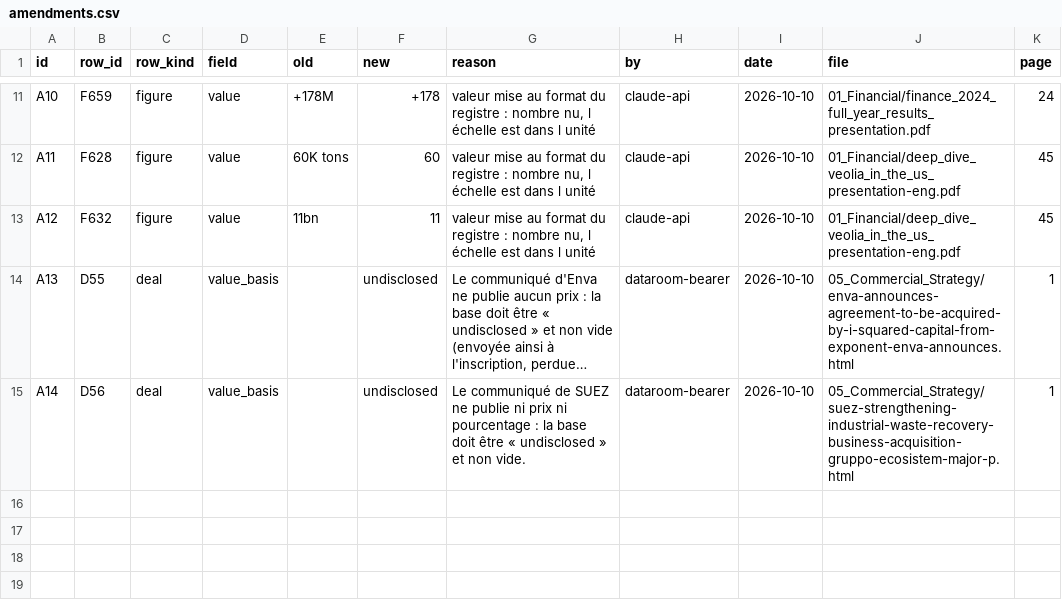
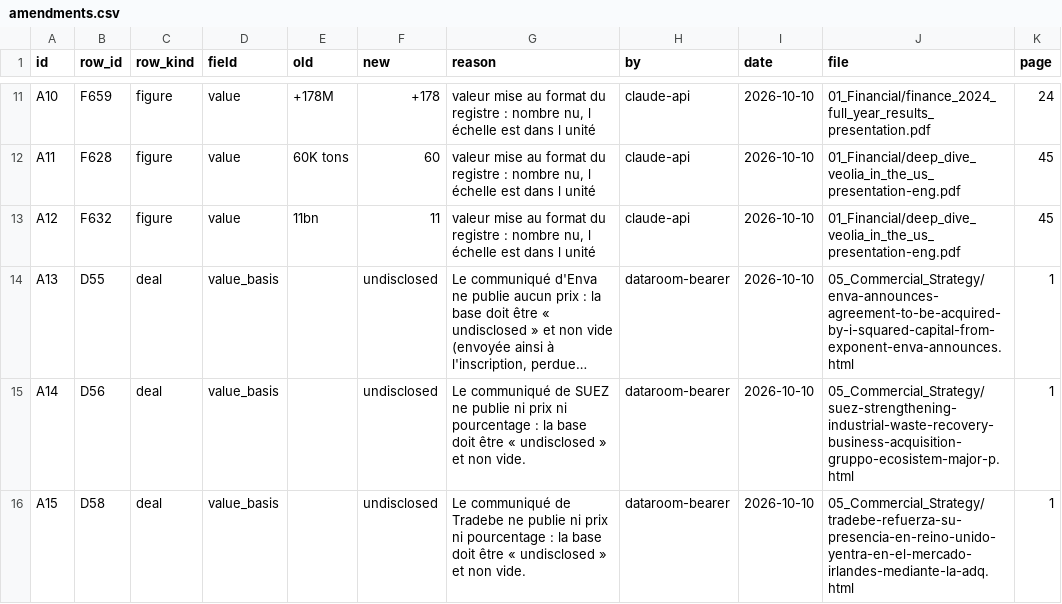
Before and after one commit to PurpleGuys/VPS-dataroom-lecture-seule-, a CSV file: 00_Admin/amendments.csv, drawn as a sheet; only a part is shown, gaps mark what is left out; long unchanged cells end in …; the diff names each change by its address in the sheet, - before the commit and + after, or states it on an @@ line.

Commit message:
Dépôt via MCP : amendments.csv, deals.csv

```diff
--- a/00_Admin/amendments.csv
+++ b/00_Admin/amendments.csv
+row 16: A15 | D58 | deal | value_basis |  | undisclosed | Le communiqué de Tradebe ne publie ni prix ni pourcentage : la base doit être « undisclosed » et non vide. | dataroom-bearer | 2026-10-10 | 05_Commercial_Strategy/tradebe-refuerza-su-presencia-en-reino-unido-yentra-en-el-mercado-irlandes-mediante-la-adq.html | 1
```
Also changed, not shown: 00_Admin/deals.csv.
